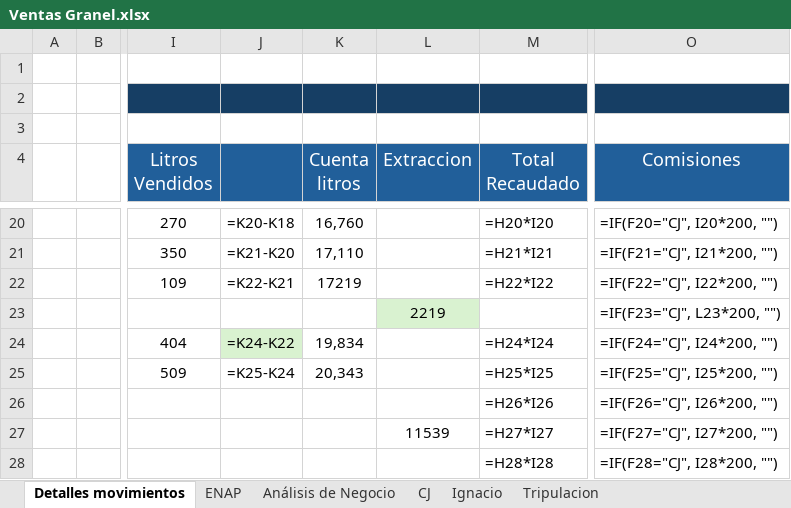
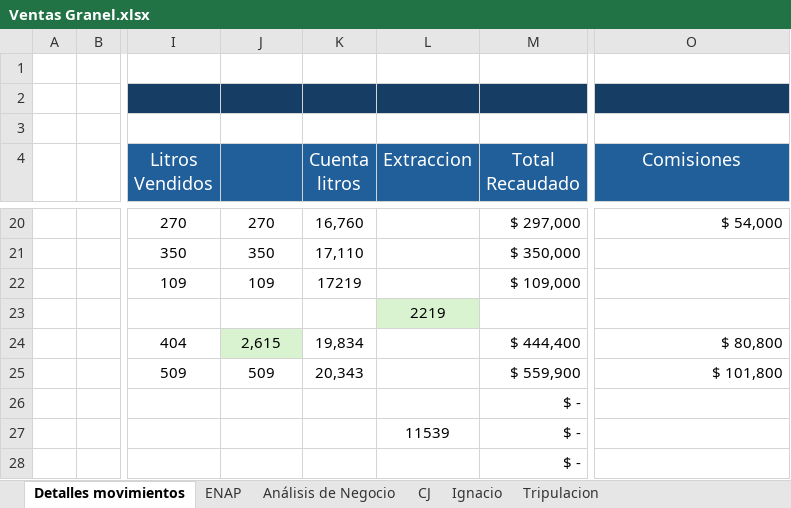
Before and after one commit to hromanmiranda-commits/granel-movimientos, an Excel workbook: Ventas Granel.xlsx, sheet Detalles movimientos, drawn as a sheet; only a part is shown, gaps mark what is left out; values as stored, in another font and other column widths than the file's, no borders; formulas without a stored value are shown as written; the diff covers the shown part only; the diff names each change by its address in the sheet, - before the commit and + after, or states it on an @@ line.

Commit message:
Actualización de datos Granel Movimientos 2026-08-24 22:01

```diff
--- a/Ventas Granel.xlsx (sheet Detalles movimientos)
+++ b/Ventas Granel.xlsx (sheet Detalles movimientos)
-J20: =K20-K18
+J20: 270
-M20 (Total Recaudado): =H20*I20
+M20 (Total Recaudado): $ 297,000
-O20 (Comisiones): =IF(F20="CJ", I20*200, "")
+O20 (Comisiones): $ 54,000
-J21: =K21-K20
+J21: 350
-M21 (Total Recaudado): =H21*I21
+M21 (Total Recaudado): $ 350,000
-O21 (Comisiones): =IF(F21="CJ", I21*200, "")
+O21 (Comisiones): (empty)
-J22: =K22-K21
+J22: 109
-M22 (Total Recaudado): =H22*I22
+M22 (Total Recaudado): $ 109,000
-O22 (Comisiones): =IF(F22="CJ", I22*200, "")
+O22 (Comisiones): (empty)
-O23 (Comisiones): =IF(F23="CJ", L23*200, "")
+O23 (Comisiones): (empty)
-J24: =K24-K22
+J24: 2,615
-M24 (Total Recaudado): =H24*I24
+M24 (Total Recaudado): $ 444,400
-O24 (Comisiones): =IF(F24="CJ", I24*200, "")
+O24 (Comisiones): $ 80,800
-J25: =K25-K24
+J25: 509
-M25 (Total Recaudado): =H25*I25
+M25 (Total Recaudado): $ 559,900
-O25 (Comisiones): =IF(F25="CJ", I25*200, "")
+O25 (Comisiones): $ 101,800
-M26 (Total Recaudado): =H26*I26
+M26 (Total Recaudado): $ -
-O26 (Comisiones): =IF(F26="CJ", I26*200, "")
+O26 (Comisiones): (empty)
-M27 (Total Recaudado): =H27*I27
+M27 (Total Recaudado): $ -
-O27 (Comisiones): =IF(F27="CJ", I27*200, "")
+O27 (Comisiones): (empty)
-M28 (Total Recaudado): =H28*I28
+M28 (Total Recaudado): $ -
-O28 (Comisiones): =IF(F28="CJ", I28*200, "")
+O28 (Comisiones): (empty)
```
Also changed, not shown: other rows of this sheet, sheet CJ, sheet Tripulacion, sheet ENAP, sheet Ignacio, sheet Análisis de Negocio, hidden cells, 7 other files.
